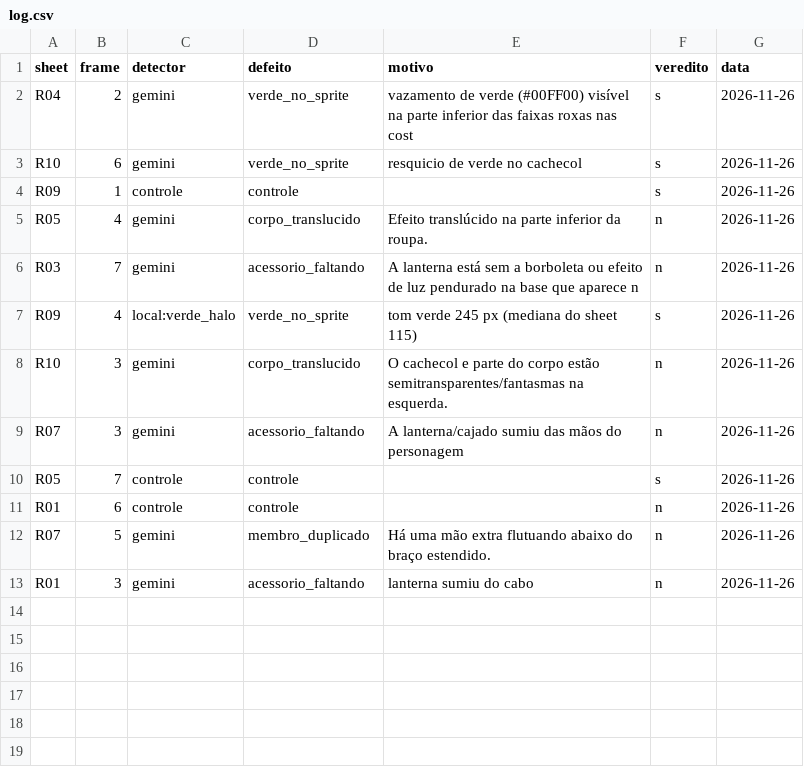
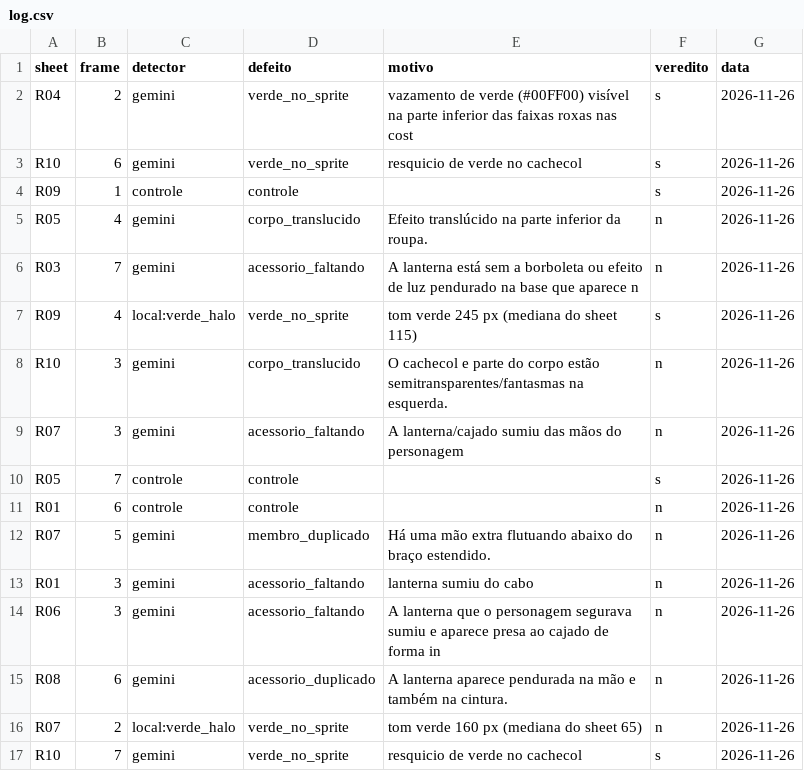
Before and after one commit to wduarte-dev/formacao-shinobi, a CSV file: tools/sprites/captcha/log.csv, drawn as a sheet.

```diff
--- a/tools/sprites/captcha/log.csv
+++ b/tools/sprites/captcha/log.csv
@@ -13 +13,5 @@ R07,5,gemini,membro_duplicado,Há uma mão extra flutuando abaixo do braço este
 R01,3,gemini,acessorio_faltando,lanterna sumiu do cabo,n,2026-11-26
+R06,3,gemini,acessorio_faltando,A lanterna que o personagem segurava sumiu e aparece presa ao cajado de forma in,n,2026-11-26
+R08,6,gemini,acessorio_duplicado,A lanterna aparece pendurada na mão e também na cintura.,n,2026-11-26
+R07,2,local:verde_halo,verde_no_sprite,tom verde 160 px (mediana do sheet 65),n,2026-11-26
+R10,7,gemini,verde_no_sprite,resquicio de verde no cachecol,s,2026-11-26
```
